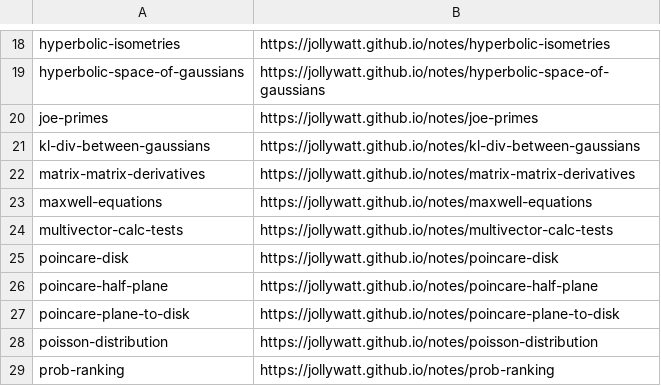
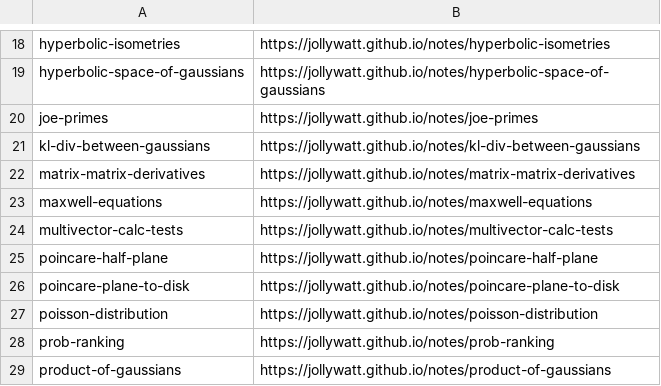
Before and after one commit to Jollywatt/notes, a CSV file: src/typst-template/permalinks.csv, drawn as a sheet; only a part is shown, gaps mark what is left out; the shorter side is filled out with more unchanged rows; the diff names each change by its address in the sheet, - before the commit and + after, or states it on an @@ line.

```diff
--- a/src/typst-template/permalinks.csv
+++ b/src/typst-template/permalinks.csv
-row 25: poincare-disk | https://jollywatt.github.io/notes/poincare-disk
```
Also changed, not shown: 14 other files.
